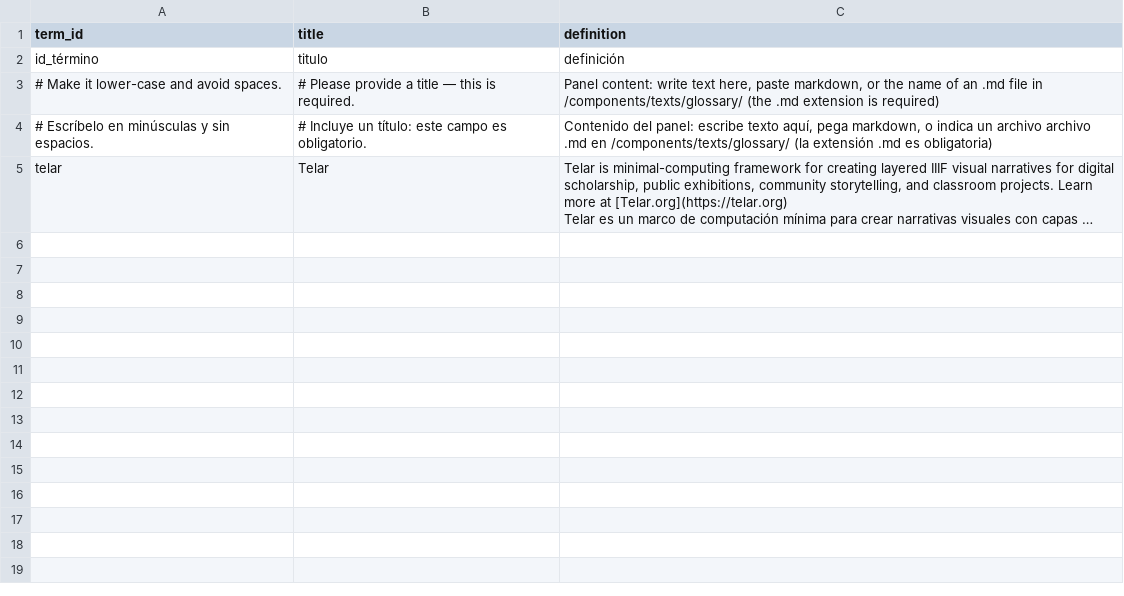
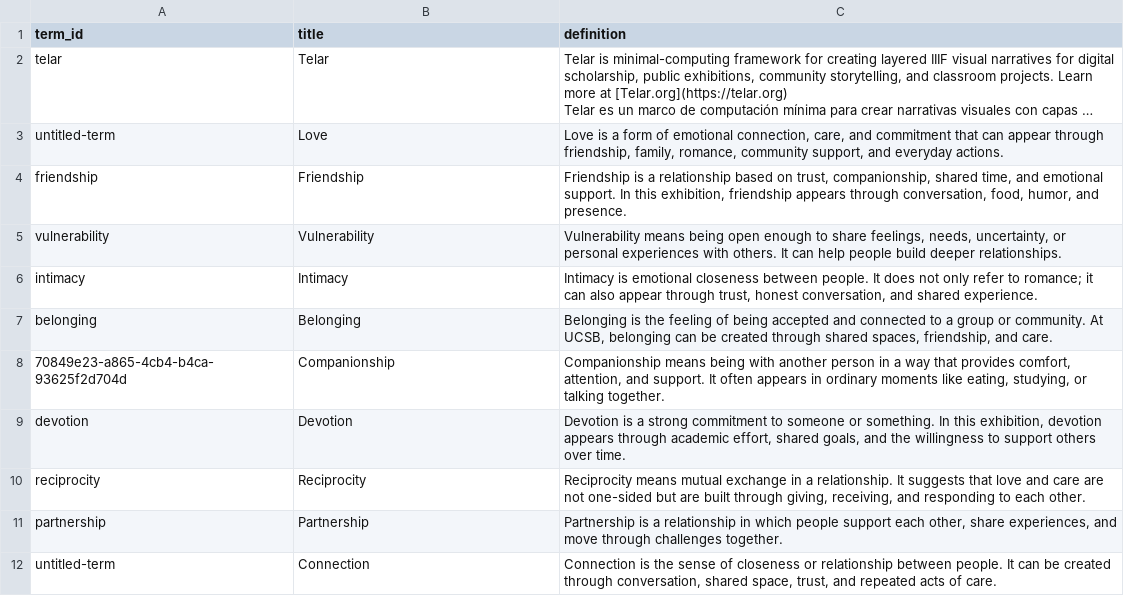
Before and after one commit to Yuzhen-Zhang970/yuzhen_zhang, a CSV file: telar-content/spreadsheets/glossary.csv, drawn as a sheet; long unchanged cells end in …; removed rows and columns are numbered as before the commit, all else as after; the diff names each change by its address in the sheet, - before the commit and + after, or states it on an @@ line.

Commit message:
Add 4 stories, add 4 objects, add 2 pages
Added:
  Story: Carrying Each Other Forward
  Story: Friendship Across the Table
  Story: Quiet Devotion in the Library
  Story: Shared Food as Everyday Care
  Object: Carrying Each Other Forward
  Object:     Friendship Across the Table
  Object:     Quiet Devotion in the Library
  Object:     Shared Food as Everyday Care
  Page: Conclusion
  Page: Works Cited
  Glossary term: Telar
  Glossary term: Love
  Glossary term: Friendship
  Glossary term: Vulnerability
  Glossary term: Intimacy
  Glossary term: Belonging
  Glossary term: Companionship
  Glossary term: Devotion
  Glossary term: Reciprocity
  Glossary term: Partnership
  Glossary term: Connection

Published via Telar Compositor

```diff
--- a/telar-content/spreadsheets/glossary.csv
+++ b/telar-content/spreadsheets/glossary.csv
-row 2: id_término | titulo | definición
-row 3: # Make it lower-case and avoid spaces. | # Please provide a title — this is required. | Panel content: write text here, paste markdown, or the name of an .md file in /components/texts/glossary/ (the .md extension is required)
-row 4: # Escríbelo en minúsculas y sin espacios. | # Incluye un título: este campo es obligatorio. | Contenido del panel: escribe texto aquí, pega markdown, o indica un archivo archivo .md en /components/texts/glossary/ (la extensión .md es obligatoria)
+row 3: untitled-term | Love | Love is a form of emotional connection, care, and commitment that can appear through friendship, family, romance, community support, and everyday actions.
+row 4: friendship | Friendship | Friendship is a relationship based on trust, companionship, shared time, and emotional support. In this exhibition, friendship appears through conversation, food, humor, and presence.
+row 5: vulnerability | Vulnerability | Vulnerability means being open enough to share feelings, needs, uncertainty, or personal experiences with others. It can help people build deeper relationships.
+row 6: intimacy | Intimacy | Intimacy is emotional closeness between people. It does not only refer to romance; it can also appear through trust, honest conversation, and shared experience.
+row 7: belonging | Belonging | Belonging is the feeling of being accepted and connected to a group or community. At UCSB, belonging can be created through shared spaces, friendship, and care.
+row 8: 70849e23-a865-4cb4-b4ca-93625f2d704d | Companionship | Companionship means being with another person in a way that provides comfort, attention, and support. It often appears in ordinary moments like eating, studying, or talking together.
+row 9: devotion | Devotion | Devotion is a strong commitment to someone or something. In this exhibition, devotion appears through academic effort, shared goals, and the willingness to support others over time.
+row 10: reciprocity | Reciprocity | Reciprocity means mutual exchange in a relationship. It suggests that love and care are not one-sided but are built through giving, receiving, and responding to each other.
+row 11: partnership | Partnership | Partnership is a relationship in which people support each other, share experiences, and move through challenges together.
+row 12: untitled-term | Connection | Connection is the sense of closeness or relationship between people. It can be created through conversation, shared space, trust, and repeated acts of care.
```
Also changed, not shown: telar-content/spreadsheets/objects.csv, telar-content/spreadsheets/project.csv, 9 other files.
